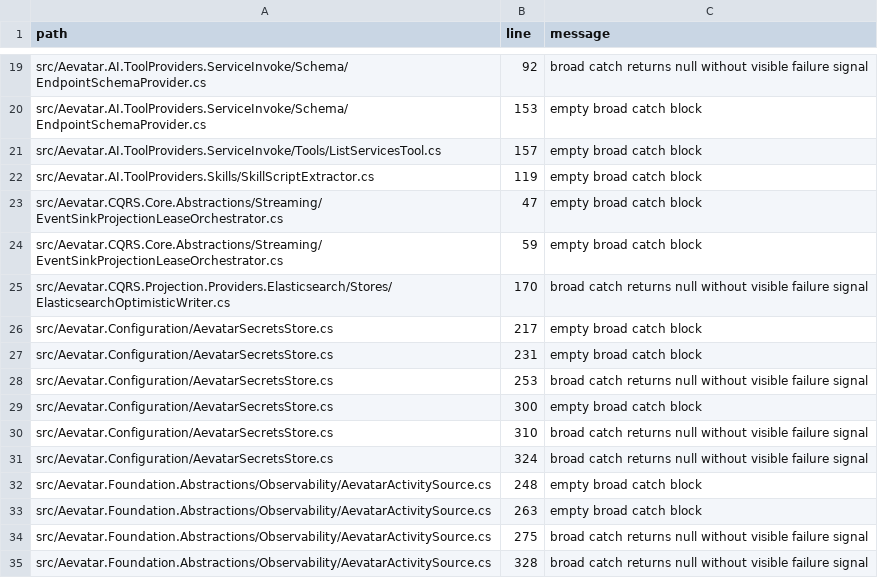
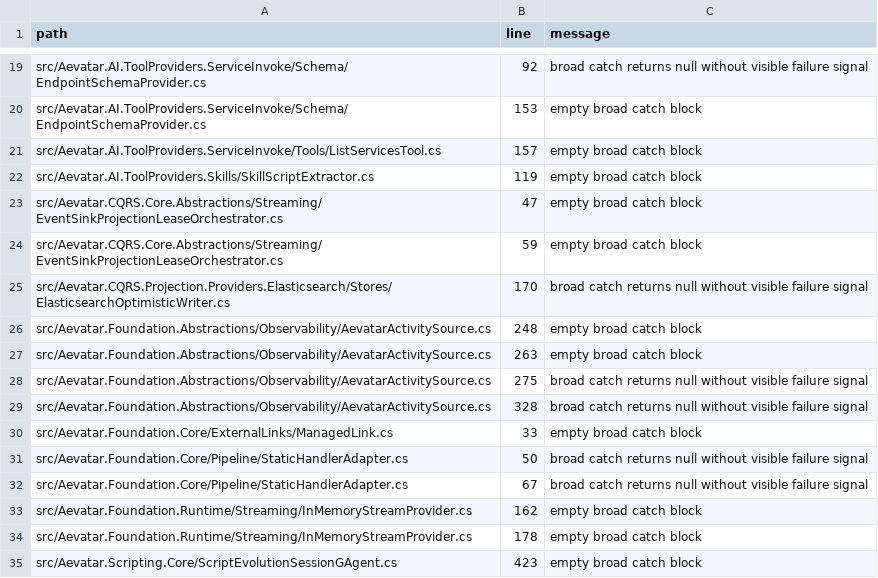
Before and after one commit to aevatarAI/aevatar, a TSV file: tools/ci/guards/catch_exception_observability_baseline.tsv, drawn as a sheet; only a part is shown, gaps mark what is left out; the shorter side is filled out with more unchanged rows.

```diff
--- a/tools/ci/guards/catch_exception_observability_baseline.tsv
+++ b/tools/ci/guards/catch_exception_observability_baseline.tsv
@@ -25,8 +25,2 @@ src/Aevatar.CQRS.Core.Abstractions/Streaming/EventSinkProjectionLeaseOrchestrato
 src/Aevatar.CQRS.Projection.Providers.Elasticsearch/Stores/ElasticsearchOptimisticWriter.cs	170	broad catch returns null without visible failure signal
-src/Aevatar.Configuration/AevatarSecretsStore.cs	217	empty broad catch block
-src/Aevatar.Configuration/AevatarSecretsStore.cs	231	empty broad catch block
-src/Aevatar.Configuration/AevatarSecretsStore.cs	253	broad catch returns null without visible failure signal
-src/Aevatar.Configuration/AevatarSecretsStore.cs	300	empty broad catch block
-src/Aevatar.Configuration/AevatarSecretsStore.cs	310	broad catch returns null without visible failure signal
-src/Aevatar.Configuration/AevatarSecretsStore.cs	324	broad catch returns null without visible failure signal
 src/Aevatar.Foundation.Abstractions/Observability/AevatarActivitySource.cs	248	empty broad catch block
```
Also changed, not shown: 5 other files.
